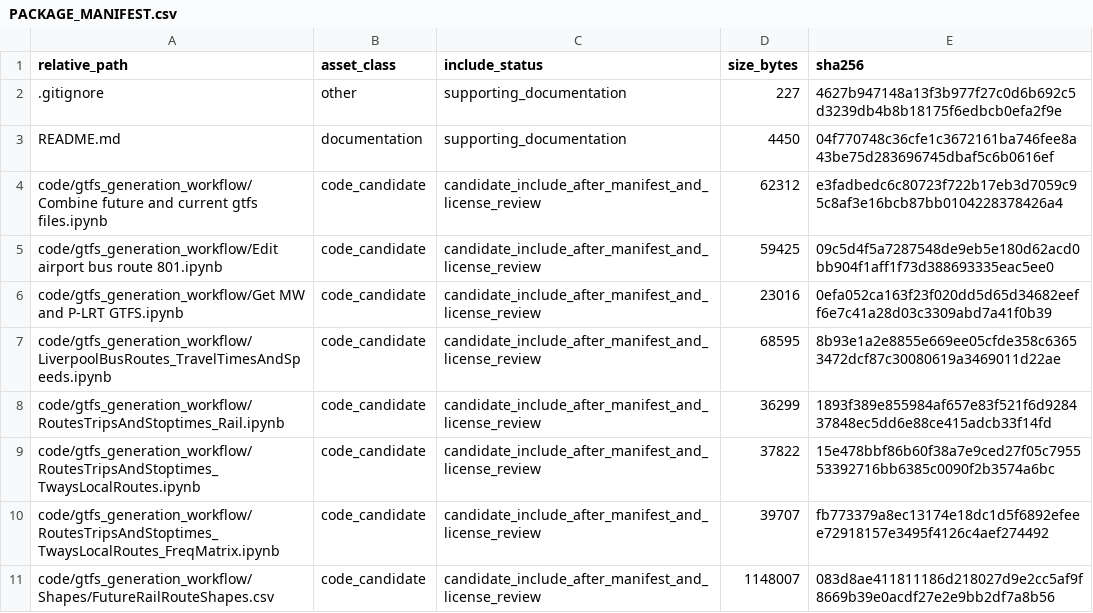
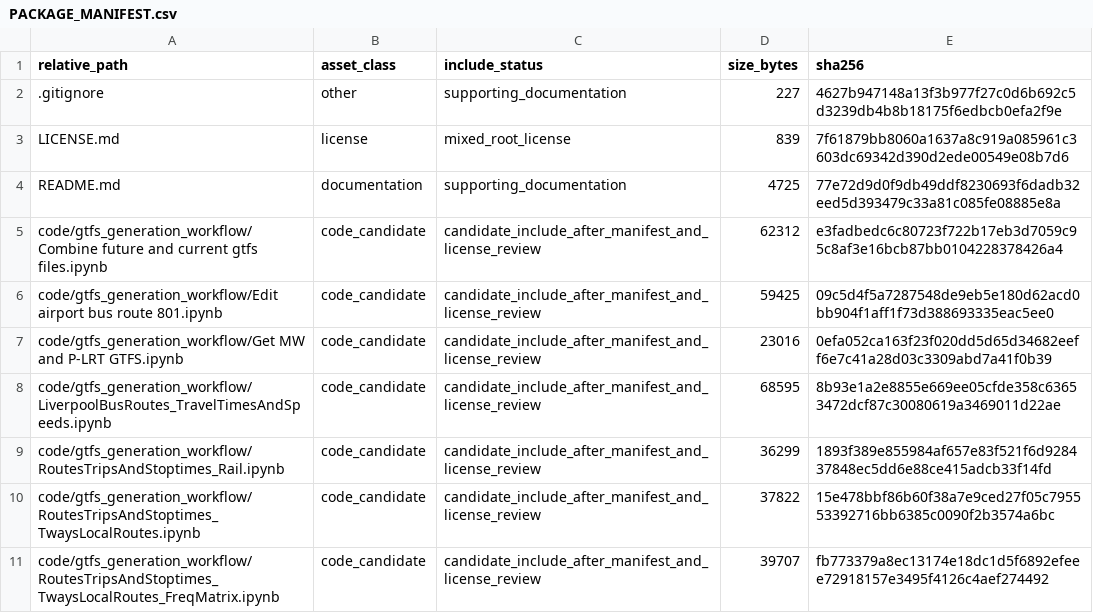
Before and after one commit to dlevinson/paper-2022-08-maximizing-access-in-transit-network-design, a CSV file: PACKAGE_MANIFEST.csv, drawn as a sheet; only a part is shown; the shorter side is filled out with more unchanged rows.

Commit message:
Add mixed license boundary for paper-2022-08

```diff
--- a/PACKAGE_MANIFEST.csv
+++ b/PACKAGE_MANIFEST.csv
@@ -2,3 +2,4 @@ relative_path,asset_class,include_status,size_bytes,sha256
 .gitignore,other,supporting_documentation,227,4627b947148a13f3b977f27c0d6b692c5d3239db4b8b18175f6edbcb0efa2f9e
-README.md,documentation,supporting_documentation,4450,04f770748c36cfe1c3672161ba746fee8a43be75d283696745dbaf5c6b0616ef
+LICENSE.md,license,mixed_root_license,839,7f61879bb8060a1637a8c919a085961c3603dc69342d390d2ede00549e08b7d6
+README.md,documentation,supporting_documentation,4725,77e72d9d0f9db49ddf8230693f6dadb32eed5d393479c33a81c085fe08885e8a
 code/gtfs_generation_workflow/Combine future and current gtfs files.ipynb,code_candidate,candidate_include_after_manifest_and_license_review,62312,e3fadbedc6c80723f722b17eb3d7059c95c8af3e16bcb87bb0104228378426a4
```
Also changed, not shown: 4 other files.
